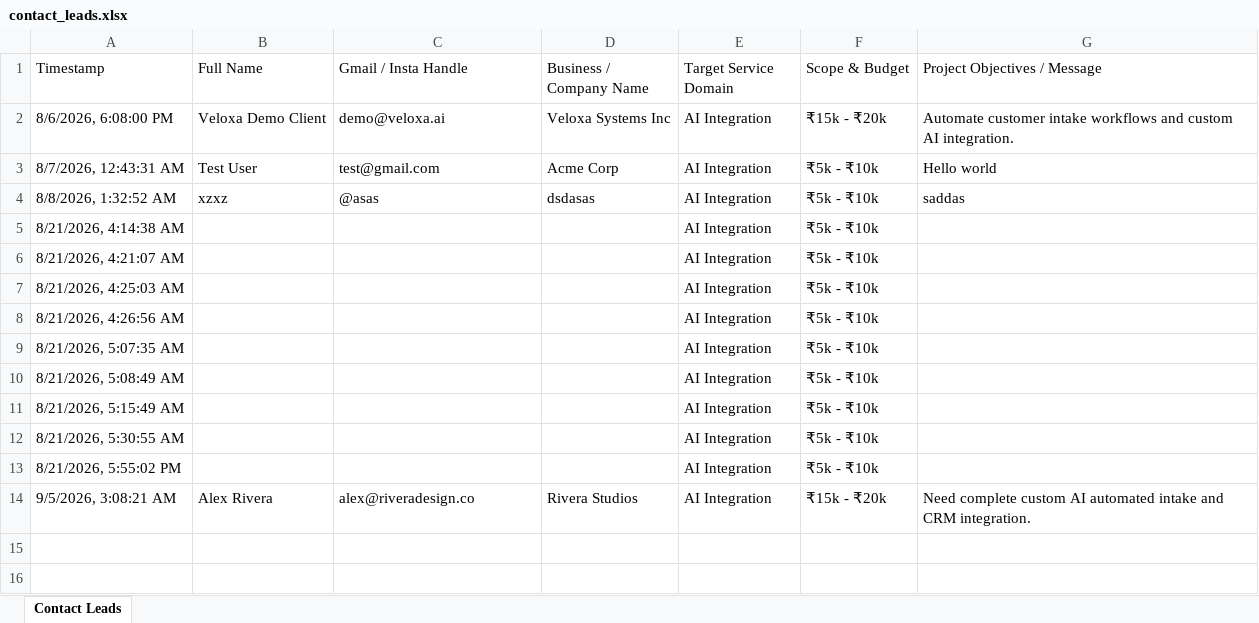
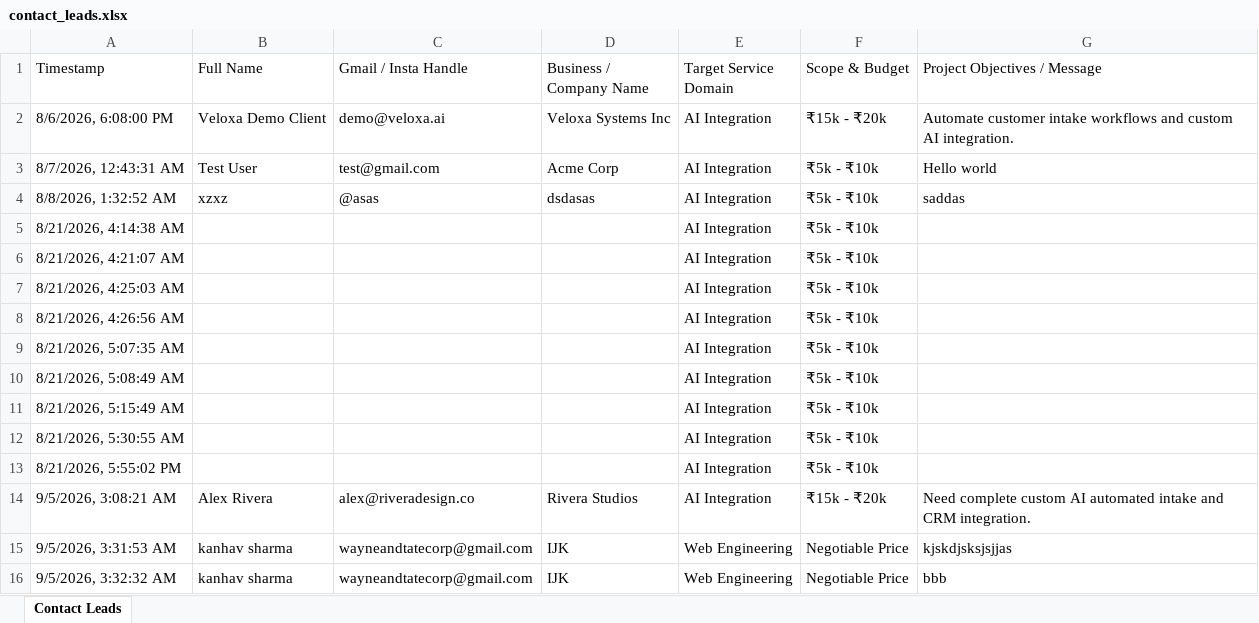
Before and after one commit to csmc387-cloud/velloxa-new, an Excel workbook: public/contact_leads.xlsx, sheet Contact Leads, drawn as a sheet; values as stored, in another font and other column widths than the file's, no borders; the diff names each change by its address in the sheet, - before the commit and + after, or states it on an @@ line.

```diff
--- a/public/contact_leads.xlsx (sheet Contact Leads)
+++ b/public/contact_leads.xlsx (sheet Contact Leads)
+row 15: 9/5/2026, 3:31:53 AM | kanhav sharma | wayneandtatecorp@gmail.com | IJK | Web Engineering | Negotiable Price | kjskdjsksjsjjas
+row 16: 9/5/2026, 3:32:32 AM | kanhav sharma | wayneandtatecorp@gmail.com | IJK | Web Engineering | Negotiable Price | bbb
```
Also changed, not shown: 5 other files.
